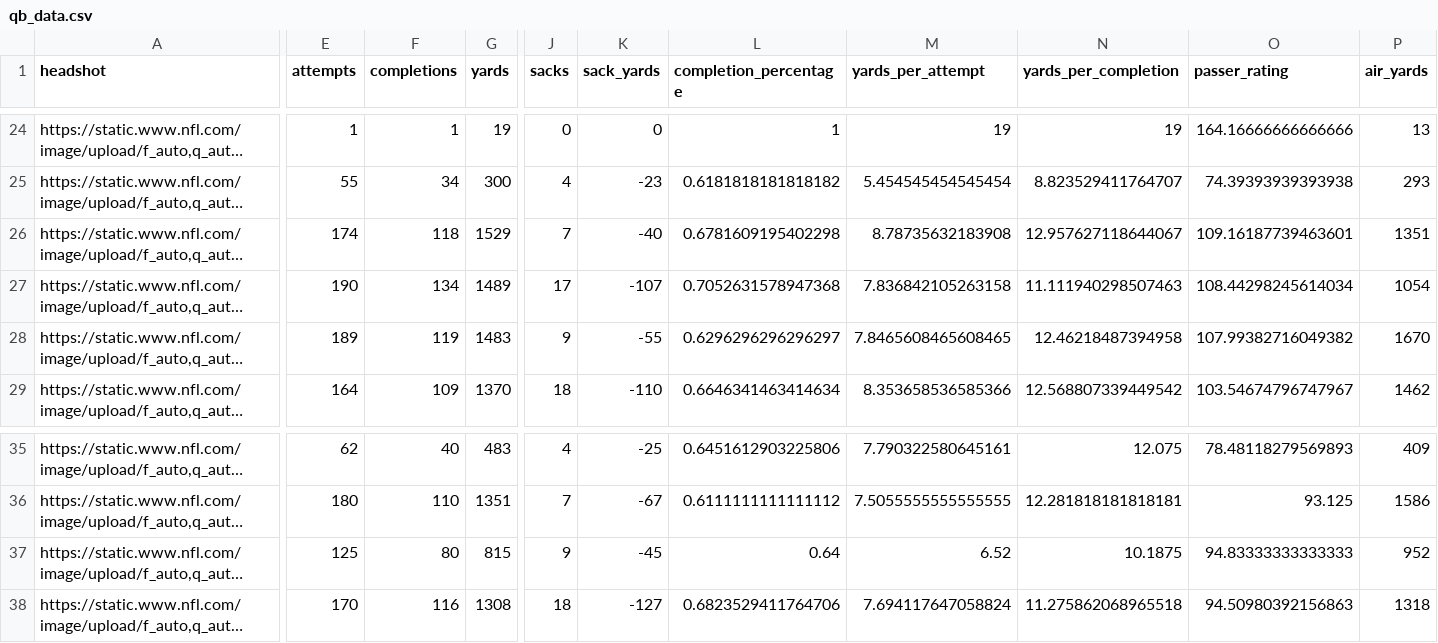
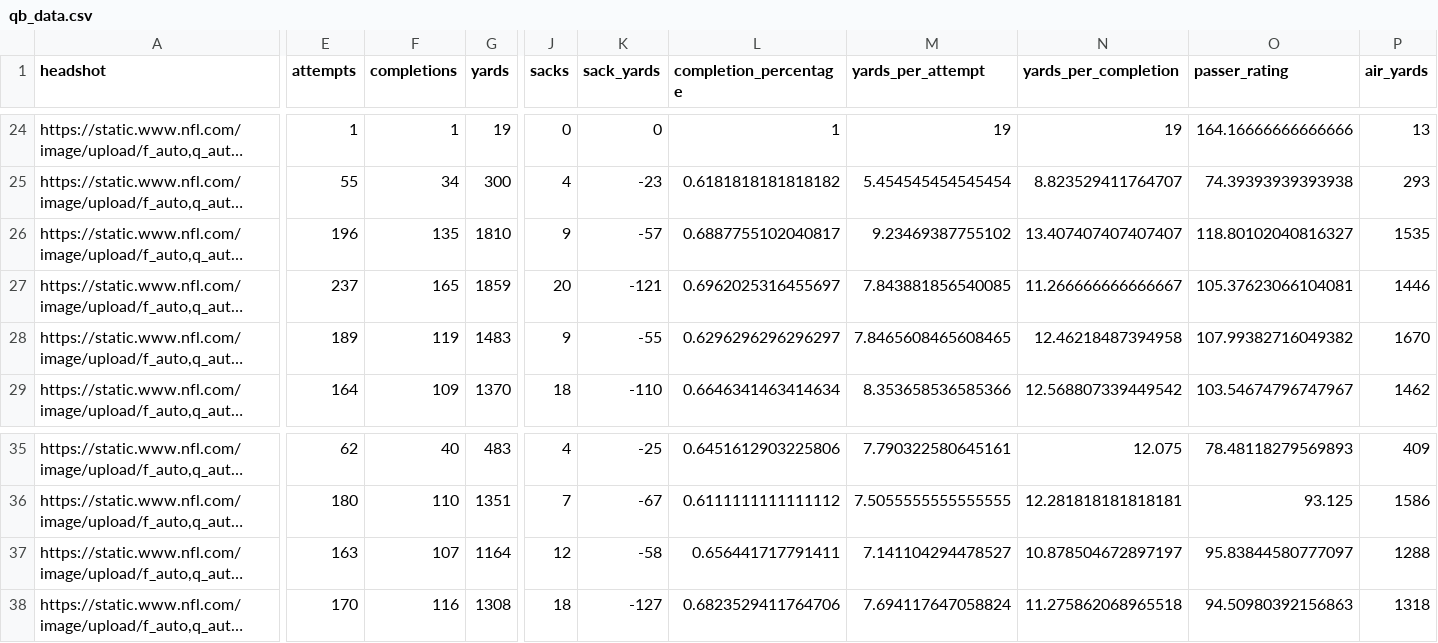
Before and after one commit to trashduty/fantasy_player_data, a CSV file: Data/qb_data.csv, drawn as a sheet; only a part is shown, gaps mark what is left out; long unchanged cells end in …; the diff covers the shown part only; the diff names each change by its address in the sheet, - before the commit and + after, or states it on an @@ line.

```diff
--- a/Data/qb_data.csv
+++ b/Data/qb_data.csv
-E26 (attempts): 174
+E26 (attempts): 196
-F26 (completions): 118
+F26 (completions): 135
-G26 (yards): 1529
+G26 (yards): 1810
-J26 (sacks): 7
+J26 (sacks): 9
-K26 (sack_yards): -40
+K26 (sack_yards): -57
-L26 (completion_percentage): 0.6781609195402298
+L26 (completion_percentage): 0.6887755102040817
-M26 (yards_per_attempt): 8.78735632183908
+M26 (yards_per_attempt): 9.23469387755102
-N26 (yards_per_completion): 12.957627118644067
+N26 (yards_per_completion): 13.407407407407407
-O26 (passer_rating): 109.16187739463601
+O26 (passer_rating): 118.80102040816327
-P26 (air_yards): 1351
+P26 (air_yards): 1535
-E27 (attempts): 190
+E27 (attempts): 237
-F27 (completions): 134
+F27 (completions): 165
-G27 (yards): 1489
+G27 (yards): 1859
-J27 (sacks): 17
+J27 (sacks): 20
-K27 (sack_yards): -107
+K27 (sack_yards): -121
-L27 (completion_percentage): 0.7052631578947368
+L27 (completion_percentage): 0.6962025316455697
-M27 (yards_per_attempt): 7.836842105263158
+M27 (yards_per_attempt): 7.843881856540085
-N27 (yards_per_completion): 11.111940298507463
+N27 (yards_per_completion): 11.266666666666667
-O27 (passer_rating): 108.44298245614034
+O27 (passer_rating): 105.37623066104081
-P27 (air_yards): 1054
+P27 (air_yards): 1446
-E37 (attempts): 125
+E37 (attempts): 163
-F37 (completions): 80
+F37 (completions): 107
-G37 (yards): 815
+G37 (yards): 1164
-J37 (sacks): 9
+J37 (sacks): 12
-K37 (sack_yards): -45
+K37 (sack_yards): -58
-L37 (completion_percentage): 0.64
+L37 (completion_percentage): 0.656441717791411
-M37 (yards_per_attempt): 6.52
+M37 (yards_per_attempt): 7.141104294478527
-N37 (yards_per_completion): 10.1875
+N37 (yards_per_completion): 10.878504672897197
-O37 (passer_rating): 94.83333333333333
+O37 (passer_rating): 95.83844580777097
-P37 (air_yards): 952
+P37 (air_yards): 1288
```
Also changed, not shown: 49 edited cells elsewhere in this file, Data/rb_data.csv, Data/wr_data.csv.
